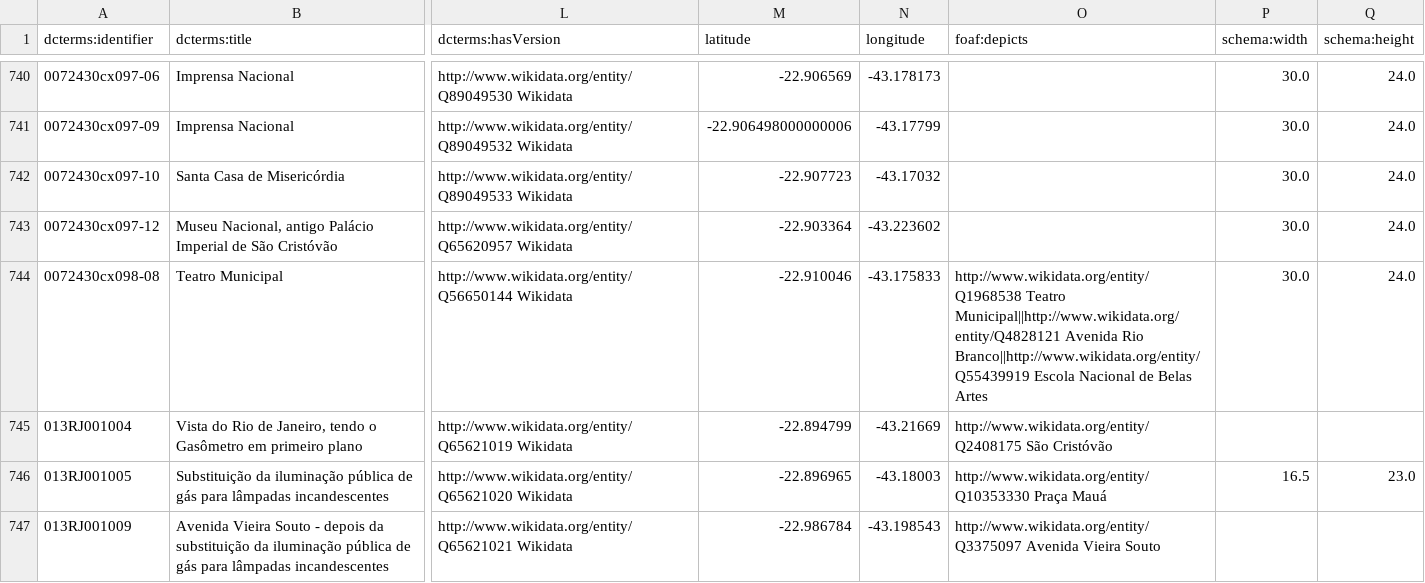
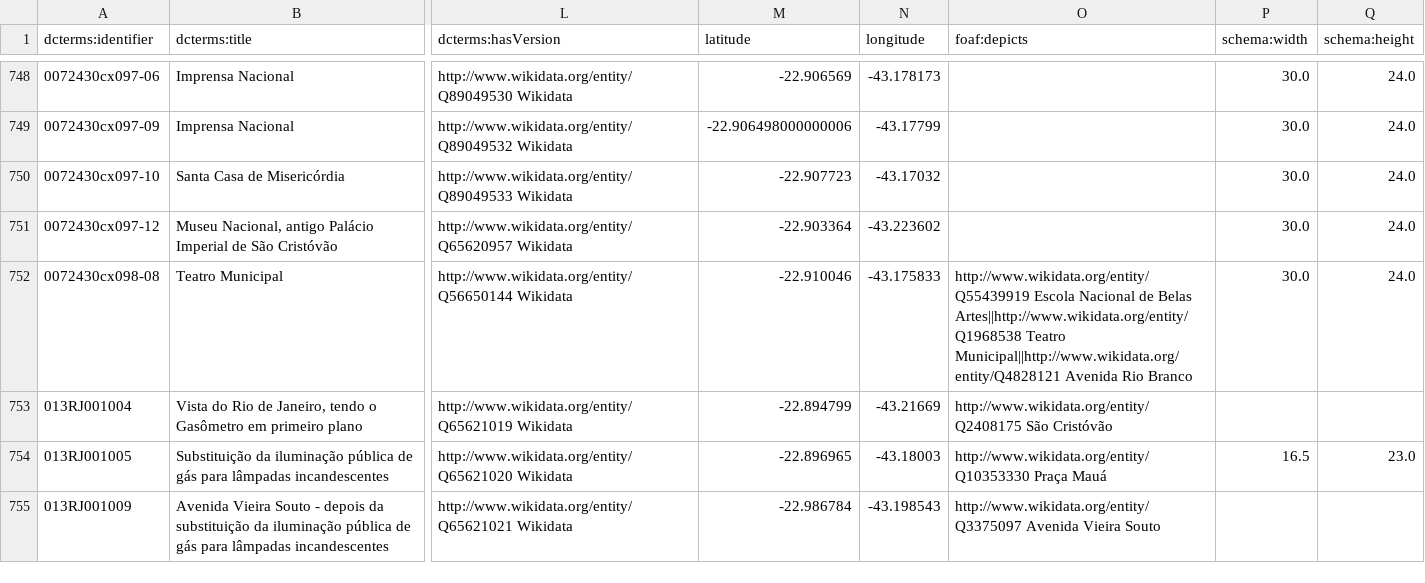
Before and after one commit to imaginerio/imaginerio-etl, a CSV file: src/data-out/import-omeka.csv, drawn as a sheet; only a part is shown, gaps mark what is left out; addresses are those after the commit; the diff covers the shown part only; the diff names each change by its address in the sheet, - before the commit and + after, or states it on an @@ line.

Commit message:
Update Data

```diff
--- a/src/data-out/import-omeka.csv
+++ b/src/data-out/import-omeka.csv
-O752 (foaf:depicts): http://www.wikidata.org/entity/Q1968538 Teatro Municipal||http://www.wikidata.org/entity/Q4828121 Avenida Rio Branco||http://www.wikidata.org/entity/Q55439919 Escola Nacional de Belas Artes
+O752 (foaf:depicts): http://www.wikidata.org/entity/Q55439919 Escola Nacional de Belas Artes||http://www.wikidata.org/entity/Q1968538 Teatro Municipal||http://www.wikidata.org/entity/Q4828121 Avenida Rio Branco
```
Also changed, not shown: 9 added rows and 14 edited cells elsewhere in this file, src/data-out/api-wikidata.csv, src/data-out/camera.csv, 11 other files.
